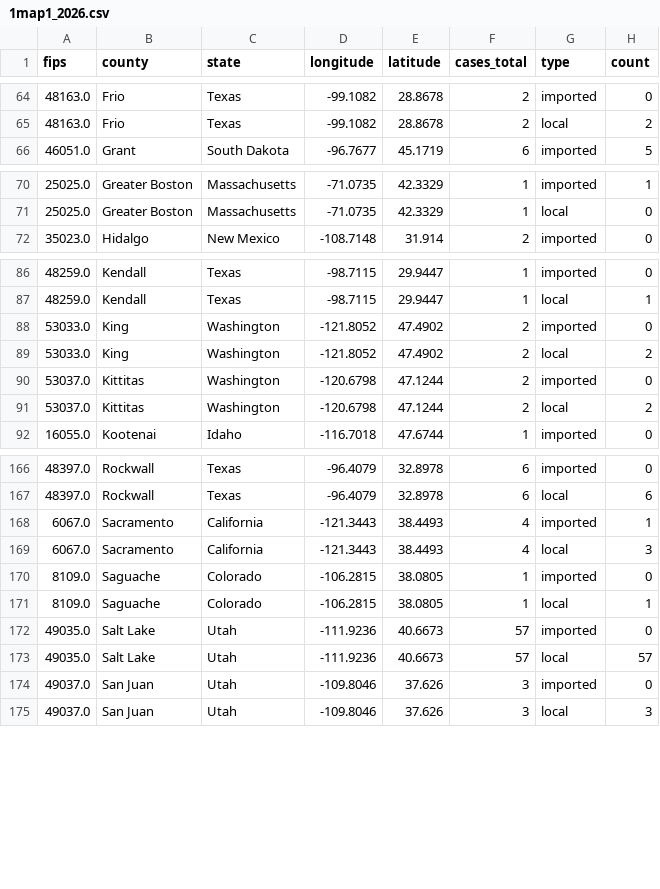
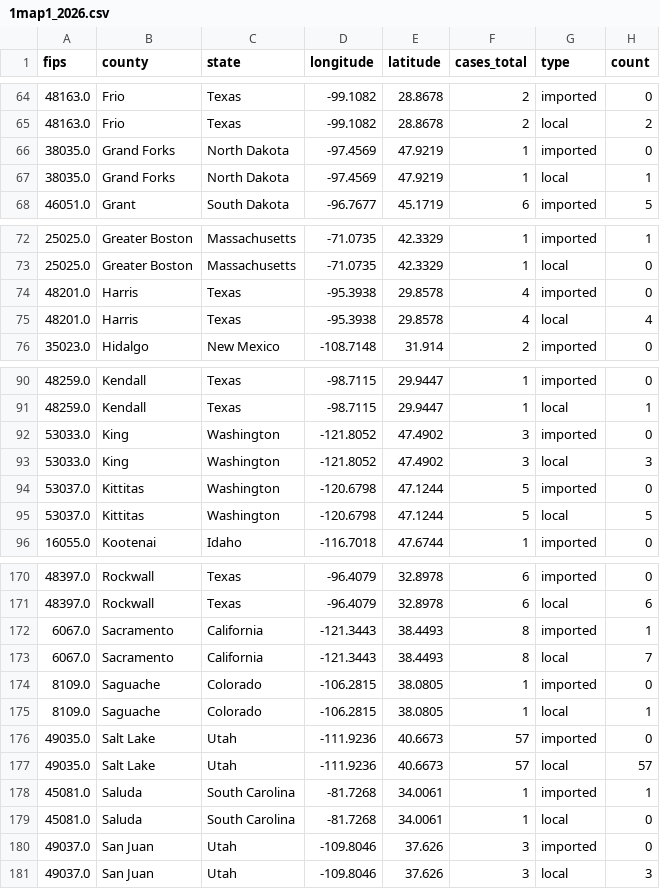
Before and after one commit to CSSEGISandData/measles_tracker_test, a CSV file: GitHub Ready Version/1map1_2026.csv, drawn as a sheet; only a part is shown, gaps mark what is left out; the diff covers the shown part only.

```diff
--- a/GitHub Ready Version/1map1_2026.csv
+++ b/GitHub Ready Version/1map1_2026.csv
@@ -65,2 +65,4 @@ fips,county,state,longitude,latitude,cases_total,type,count
 48163.0,Frio,Texas,-99.1082,28.8678,2,local,2
+38035.0,Grand Forks,North Dakota,-97.4569,47.9219,1,imported,0
+38035.0,Grand Forks,North Dakota,-97.4569,47.9219,1,local,1
 46051.0,Grant,South Dakota,-96.7677,45.1719,6,imported,5
@@ -71,2 +73,4 @@ fips,county,state,longitude,latitude,cases_total,type,count
 25025.0,Greater Boston,Massachusetts,-71.0735,42.3329,1,local,0
+48201.0,Harris,Texas,-95.3938,29.8578,4,imported,0
+48201.0,Harris,Texas,-95.3938,29.8578,4,local,4
 35023.0,Hidalgo,New Mexico,-108.7148,31.914,2,imported,0
@@ -87,6 +91,6 @@ fips,county,state,longitude,latitude,cases_total,type,count
 48259.0,Kendall,Texas,-98.7115,29.9447,1,local,1
-53033.0,King,Washington,-121.8052,47.4902,2,imported,0
-53033.0,King,Washington,-121.8052,47.4902,2,local,2
-53037.0,Kittitas,Washington,-120.6798,47.1244,2,imported,0
-53037.0,Kittitas,Washington,-120.6798,47.1244,2,local,2
+53033.0,King,Washington,-121.8052,47.4902,3,imported,0
+53033.0,King,Washington,-121.8052,47.4902,3,local,3
+53037.0,Kittitas,Washington,-120.6798,47.1244,5,imported,0
+53037.0,Kittitas,Washington,-120.6798,47.1244,5,local,5
 16055.0,Kootenai,Idaho,-116.7018,47.6744,1,imported,0
@@ -167,4 +171,4 @@ fips,county,state,longitude,latitude,cases_total,type,count
 48397.0,Rockwall,Texas,-96.4079,32.8978,6,local,6
-6067.0,Sacramento,California,-121.3443,38.4493,4,imported,1
-6067.0,Sacramento,California,-121.3443,38.4493,4,local,3
+6067.0,Sacramento,California,-121.3443,38.4493,8,imported,1
+6067.0,Sacramento,California,-121.3443,38.4493,8,local,7
 8109.0,Saguache,Colorado,-106.2815,38.0805,1,imported,0
@@ -173,2 +177,4 @@ fips,county,state,longitude,latitude,cases_total,type,count
 49035.0,Salt Lake,Utah,-111.9236,40.6673,57,local,57
+45081.0,Saluda,South Carolina,-81.7268,34.0061,1,imported,1
+45081.0,Saluda,South Carolina,-81.7268,34.0061,1,local,0
 49037.0,San Juan,Utah,-109.8046,37.626,3,imported,0
```
Also changed, not shown: 27 edited cells elsewhere in this file, GitHub Ready Version/1map1_last_12mo.csv, GitHub Ready Version/1map1_recent_2wk.csv, 12 other files.
